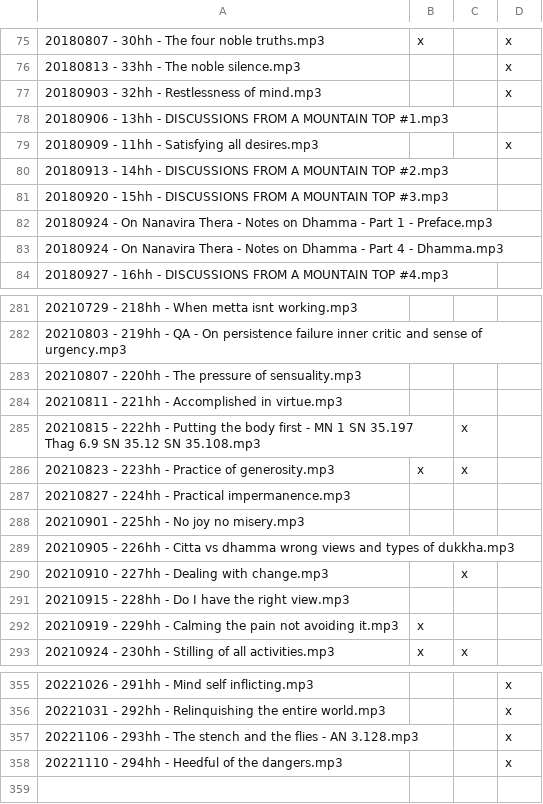
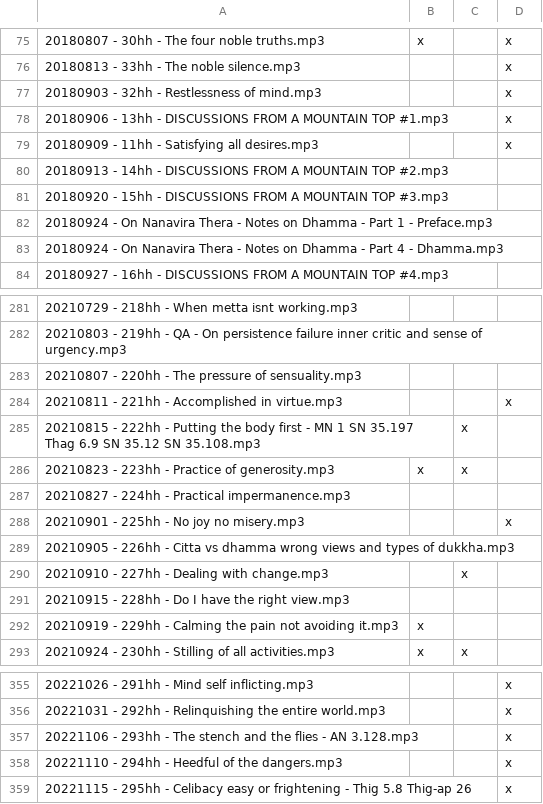
Before and after one commit to BBBalls/hillside-hermitage-transcripts, a CSV file: transcribed_audio.csv, drawn as a sheet; only a part is shown, gaps mark what is left out.

```diff
--- a/transcribed_audio.csv
+++ b/transcribed_audio.csv
@@ -77,3 +77,3 @@
 20180903 - 32hh - Restlessness of mind.mp3,,,x
-20180906 - 13hh - DISCUSSIONS FROM A MOUNTAIN TOP #1.mp3,,,
+20180906 - 13hh - DISCUSSIONS FROM A MOUNTAIN TOP #1.mp3,,,x
 20180909 - 11hh - Satisfying all desires.mp3,,,x
@@ -283,3 +283,3 @@
 20210807 - 220hh - The pressure of sensuality.mp3,,,
-20210811 - 221hh - Accomplished in virtue.mp3,,,
+20210811 - 221hh - Accomplished in virtue.mp3,,,x
 20210815 - 222hh - Putting the body first - MN 1 SN 35.197 Thag 6.9 SN 35.12 SN 35.108.mp3,,x,
@@ -287,3 +287,3 @@
 20210827 - 224hh - Practical impermanence.mp3,,,
-20210901 - 225hh - No joy no misery.mp3,,,
+20210901 - 225hh - No joy no misery.mp3,,,x
 20210905 - 226hh - Citta vs dhamma wrong views and types of dukkha.mp3,,,
@@ -358 +358,2 @@
 20221110 - 294hh - Heedful of the dangers.mp3,,,x
+20221115 - 295hh - Celibacy easy or frightening - Thig 5.8 Thig-ap 26,,,x
```
Also changed, not shown: 15 other files.
